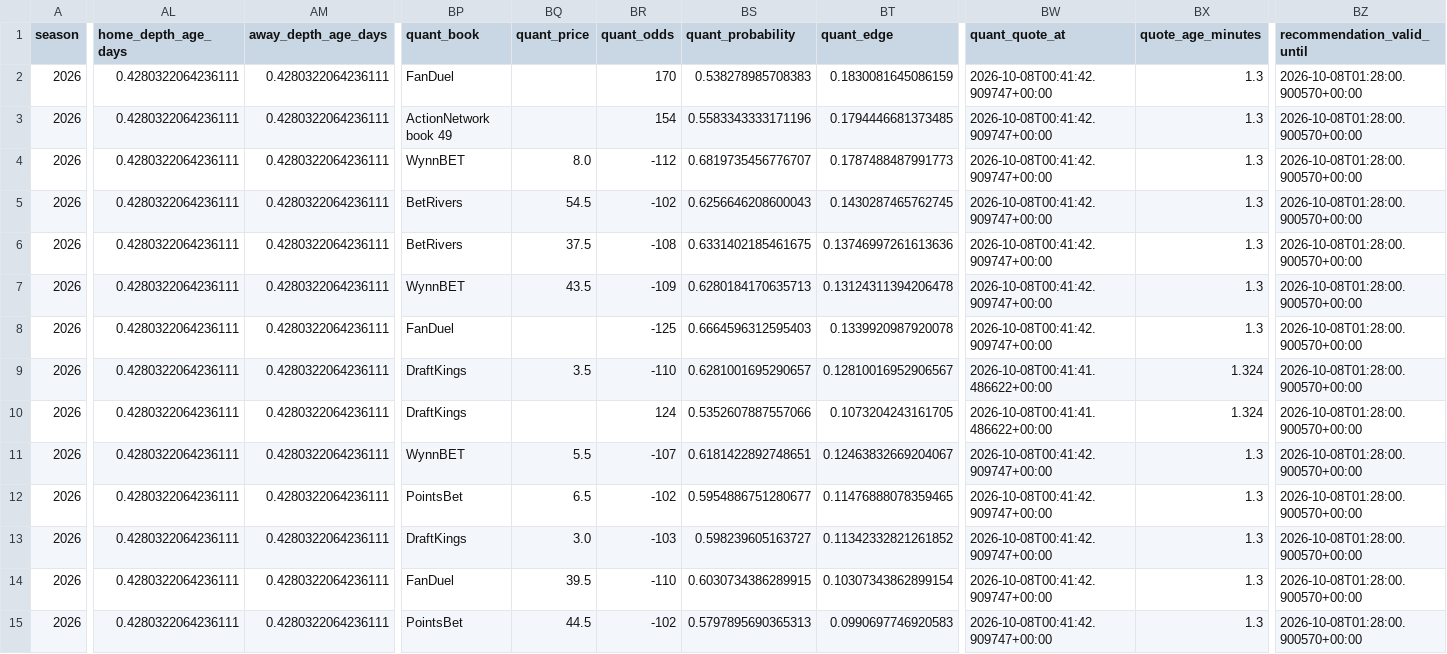
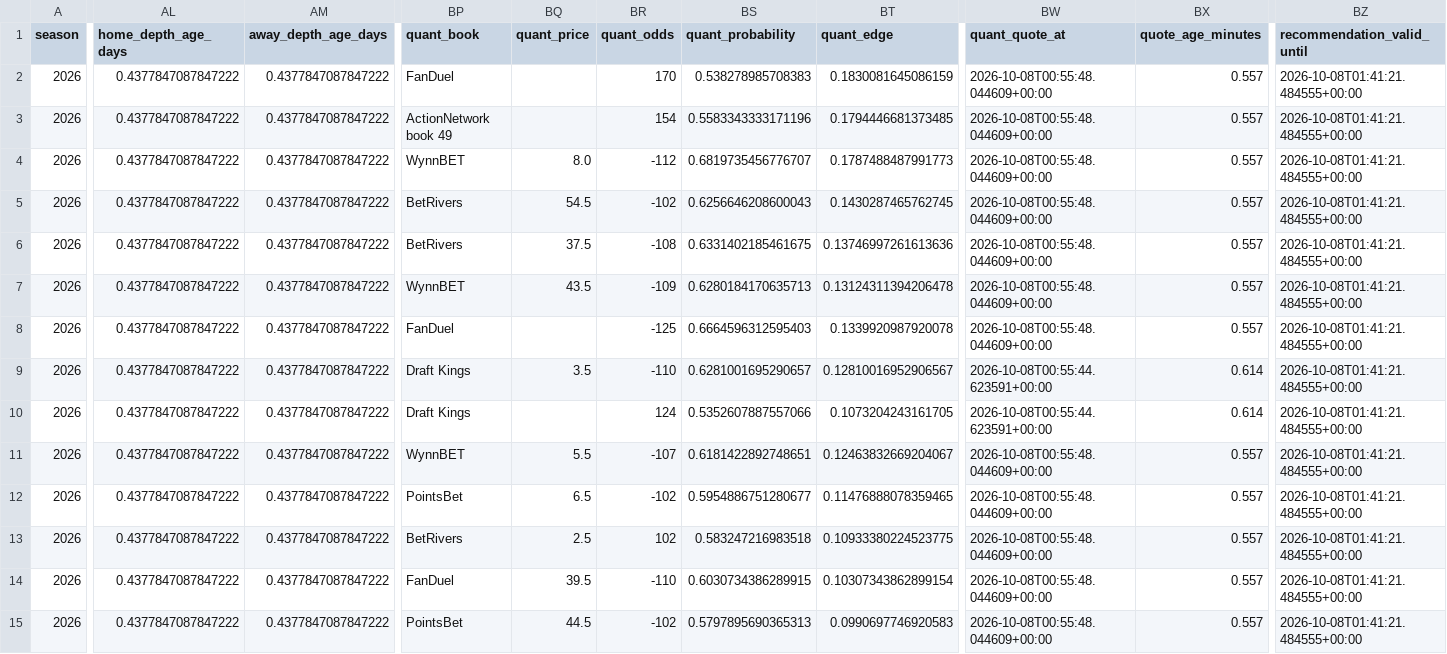
Before and after one commit to konnorharbin-star/harbin-nfl-analytics, a CSV file: outputs/suggested_bets.csv, drawn as a sheet; only a part is shown, gaps mark what is left out; the diff covers the shown part only; the diff names each change by its address in the sheet, - before the commit and + after, or states it on an @@ line.

```diff
--- a/outputs/suggested_bets.csv
+++ b/outputs/suggested_bets.csv
-AL2:AL15 (home_depth_age_days): 0.4280322064236111
+AL2:AL15 (home_depth_age_days): 0.4377847087847222
-AM2:AM15 (away_depth_age_days): 0.4280322064236111
+AM2:AM15 (away_depth_age_days): 0.4377847087847222
-BW2:BW8 (quant_quote_at): 2026-10-08T00:41:42.909747+00:00
+BW2:BW8 (quant_quote_at): 2026-10-08T00:55:48.044609+00:00
-BX2:BX8 (quote_age_minutes): 1.3
+BX2:BX8 (quote_age_minutes): 0.557
-BZ2:BZ15 (recommendation_valid_until): 2026-10-08T01:28:00.900570+00:00
+BZ2:BZ15 (recommendation_valid_until): 2026-10-08T01:41:21.484555+00:00
-BP9:BP10 (quant_book): DraftKings
+BP9:BP10 (quant_book): Draft Kings
-BW9:BW10 (quant_quote_at): 2026-10-08T00:41:41.486622+00:00
+BW9:BW10 (quant_quote_at): 2026-10-08T00:55:44.623591+00:00
-BX9:BX10 (quote_age_minutes): 1.324
+BX9:BX10 (quote_age_minutes): 0.614
-BW11:BW15 (quant_quote_at): 2026-10-08T00:41:42.909747+00:00
+BW11:BW15 (quant_quote_at): 2026-10-08T00:55:48.044609+00:00
-BX11:BX15 (quote_age_minutes): 1.3
+BX11:BX15 (quote_age_minutes): 0.557
-BP13 (quant_book): DraftKings
+BP13 (quant_book): BetRivers
-BQ13 (quant_price): 3.0
+BQ13 (quant_price): 2.5
-BR13 (quant_odds): -103
+BR13 (quant_odds): 102
-BS13 (quant_probability): 0.598239605163727
+BS13 (quant_probability): 0.583247216983518
-BT13 (quant_edge): 0.11342332821261852
+BT13 (quant_edge): 0.10933380224523775
```
Also changed, not shown: 72 edited cells elsewhere in this file, docs/edge_timing.csv, docs/latest.csv, 44 other files.
